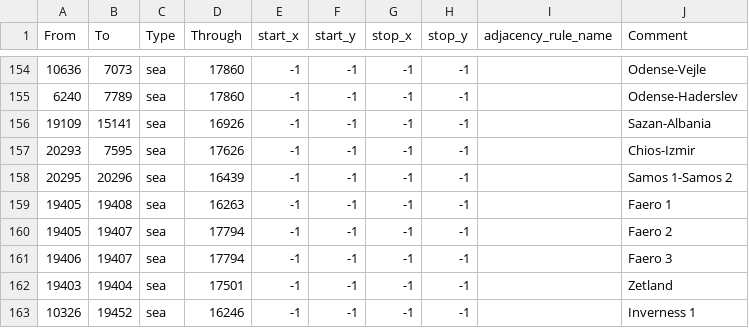
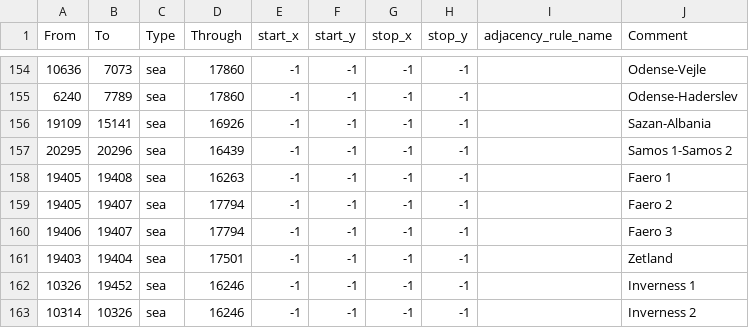
Before and after one commit to Leegende/LFR, a CSV file: map/adjacencies.csv, drawn as a sheet; only a part is shown, gaps mark what is left out; the shorter side is filled out with more unchanged rows; the diff names each change by its address in the sheet, - before the commit and + after, or states it on an @@ line.

```diff
--- a/map/adjacencies.csv
+++ b/map/adjacencies.csv
-row 157: 20293 | 7595 | sea | 17626 | -1 | -1 | -1 | -1 |  | Chios-Izmir
```
Also changed, not shown: map/definition.csv, 32 other files.
